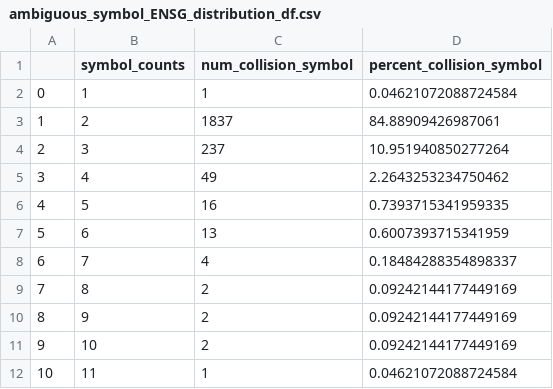
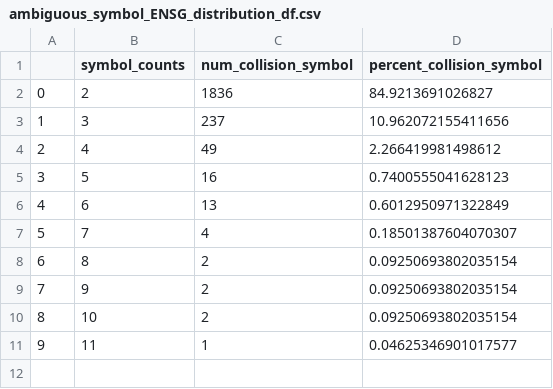
Before and after one commit to cancervariants/gene-harmony-analysis, a CSV file: output/ambiguous_symbol_ENSG_distribution_df.csv, drawn as a sheet; removed rows and columns are numbered as before the commit, all else as after; the diff names each change by its address in the sheet, - before the commit and + after, or states it on an @@ line.

```diff
--- a/output/ambiguous_symbol_ENSG_distribution_df.csv
+++ b/output/ambiguous_symbol_ENSG_distribution_df.csv
-row 2: 0 | 1 | 1 | 0.04621072088724584
@@ column A renumbered from row 2 down @@
-C2 (num_collision_symbol): 1837
+C2 (num_collision_symbol): 1836
-D2 (percent_collision_symbol): 84.88909426987061
+D2 (percent_collision_symbol): 84.9213691026827
-D3 (percent_collision_symbol): 10.951940850277264
+D3 (percent_collision_symbol): 10.962072155411656
-D4 (percent_collision_symbol): 2.2643253234750462
+D4 (percent_collision_symbol): 2.266419981498612
-D5 (percent_collision_symbol): 0.7393715341959335
+D5 (percent_collision_symbol): 0.7400555041628123
-D6 (percent_collision_symbol): 0.6007393715341959
+D6 (percent_collision_symbol): 0.6012950971322849
-D7 (percent_collision_symbol): 0.18484288354898337
+D7 (percent_collision_symbol): 0.18501387604070307
-D8:D10 (percent_collision_symbol): 0.09242144177449169
+D8:D10 (percent_collision_symbol): 0.09250693802035154
-D11 (percent_collision_symbol): 0.04621072088724584
+D11 (percent_collision_symbol): 0.04625346901017577
```
Also changed, not shown: output/ENSG_ambiguous_symbol_count_histogram_df.csv, output/HGNC_ambiguous_symbol_count_histogram_df.csv, 54 other files.
